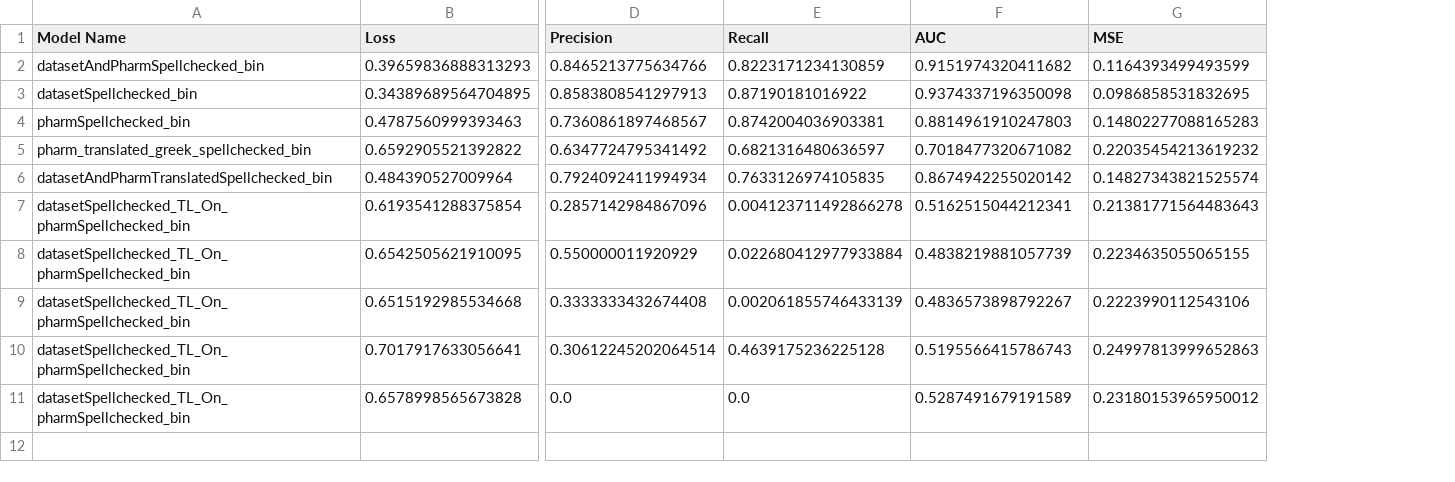
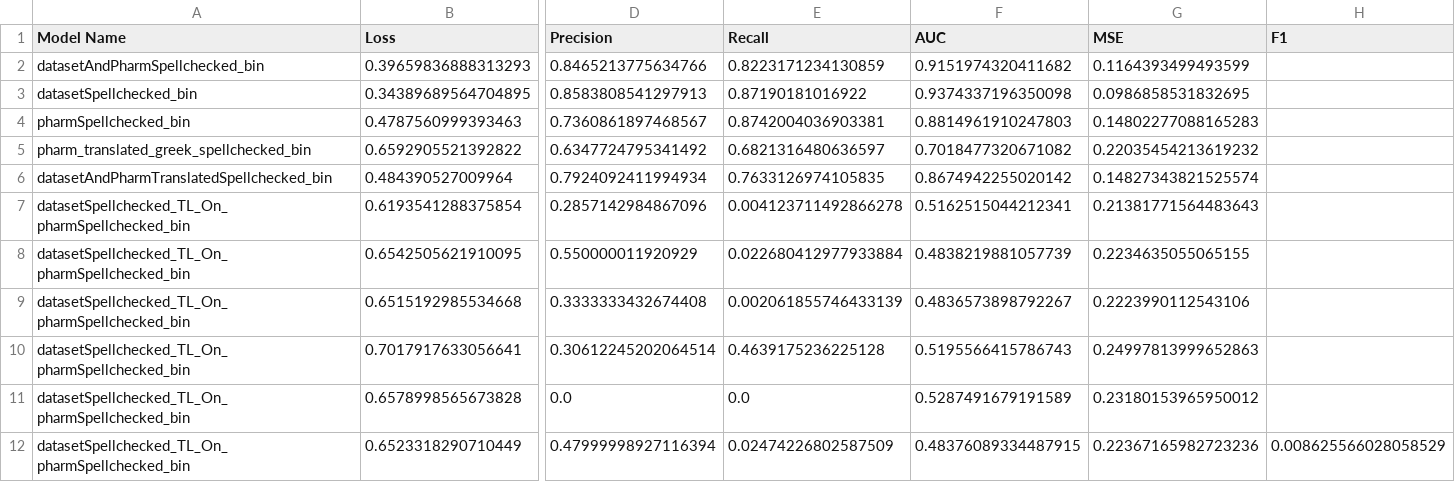
Before and after one commit to ggeorgop99/ML-techniques-on-journalistic-content-emotional-classification-and-annotation, a CSV file: neuralnet/models_results.csv, drawn as a sheet; only a part is shown, gaps mark what is left out; rows hold the shown columns only; the diff names each change by its address in the sheet, - before the commit and + after, or states it on an @@ line.

```diff
--- a/neuralnet/models_results.csv
+++ b/neuralnet/models_results.csv
+column H (F1), empty
+row 12: datasetSpellchecked_TL_On_pharmSpellchecked_bin | 0.6523318290710449 | 0.47999998927116394 | 0.02474226802587509 | 0.48376089334487915 | 0.22367165982723236 | 0.008625566028058529
```
Also changed, not shown: 13 other files.
